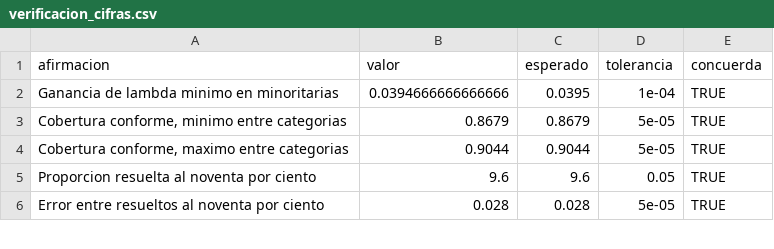
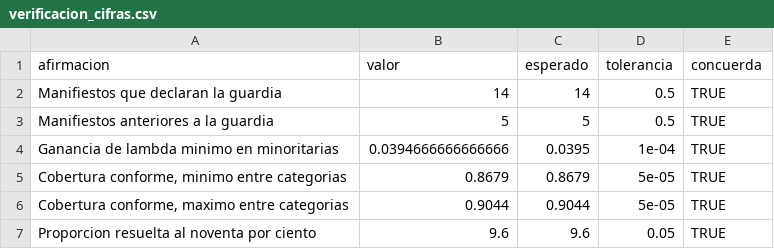
Before and after one commit to ljm234/icu-infection-source-conformal, a CSV file: outputs/fase20/verificacion_cifras.csv, drawn as a sheet; only a part is shown; the shorter side is filled out with more unchanged rows; the diff names each change by its address in the sheet, - before the commit and + after, or states it on an @@ line.

Commit message:
Record in every manifest whether the name guard was in force

```diff
--- a/outputs/fase20/verificacion_cifras.csv
+++ b/outputs/fase20/verificacion_cifras.csv
+row 2: Manifiestos que declaran la guardia | 14 | 14 | 0.5 | TRUE
+row 3: Manifiestos anteriores a la guardia | 5 | 5 | 0.5 | TRUE
```
Also changed, not shown: outputs/fase33/procedencia_seleccion.csv, 31 other files.
